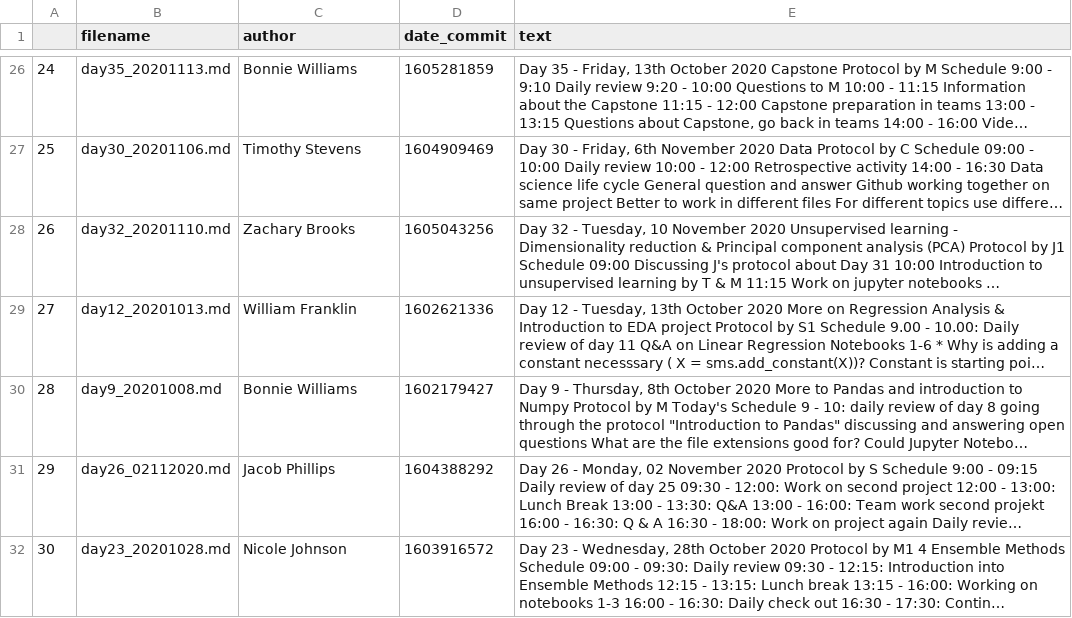
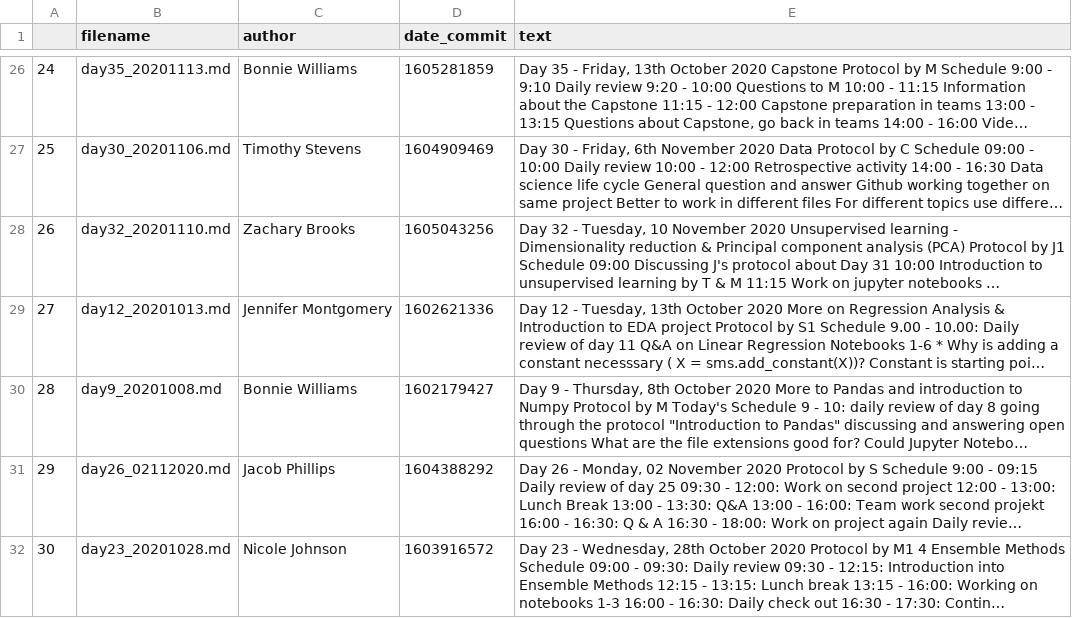
Before and after one commit to terezaif/protocols, a CSV file: data/filecommits.csv, drawn as a sheet; only a part is shown, gaps mark what is left out; long unchanged cells end in …; the diff names each change by its address in the sheet, - before the commit and + after, or states it on an @@ line.

```diff
--- a/data/filecommits.csv
+++ b/data/filecommits.csv
-C29 (author): William Franklin
+C29 (author): Jennifer Montgomery
```
Also changed, not shown: 4 other files.
